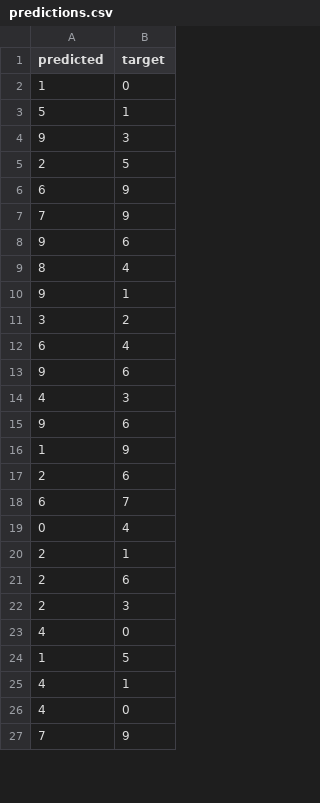
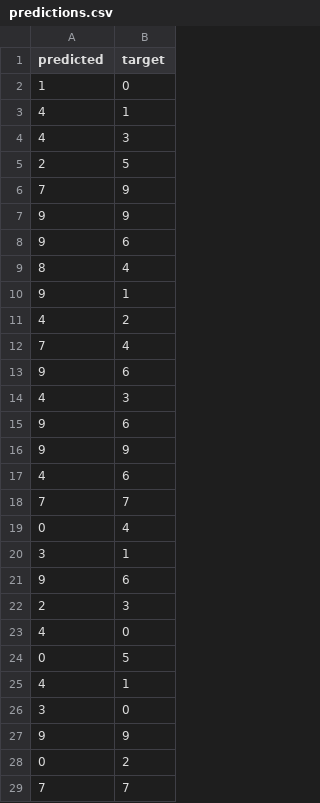
Before and after one commit to hugzito/bike-flow-estimate, a CSV file: notebooks/predictions.csv, drawn as a sheet; only a part is shown; the shorter side is filled out with more unchanged rows; the diff covers the shown part only.

Commit message:
7 May 2025, 14:31

```diff
--- a/notebooks/predictions.csv
+++ b/notebooks/predictions.csv
@@ -2,7 +2,7 @@ predicted,target
 1,0
-5,1
-9,3
+4,1
+4,3
 2,5
-6,9
 7,9
+9,9
 9,6
@@ -10,4 +10,4 @@ predicted,target
 9,1
-3,2
-6,4
+4,2
+7,4
 9,6
@@ -15,12 +15,15 @@ predicted,target
 9,6
-1,9
-2,6
-6,7
+9,9
+4,6
+7,7
 0,4
-2,1
-2,6
+3,1
+9,6
 2,3
 4,0
-1,5
+0,5
 4,1
-4,0
+3,0
+9,9
+0,2
+7,7
```
Also changed, not shown: 18 added rows, 20 removed rows, 10 moved rows and 14 edited cells elsewhere in this file.
